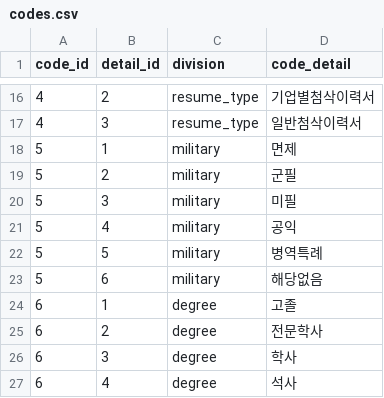
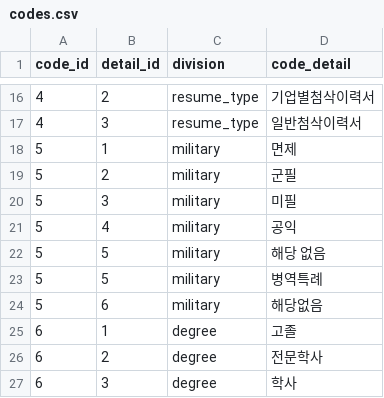
Before and after one commit to moduFinalProject/Backend, a CSV file: seed_data/codes.csv, drawn as a sheet; only a part is shown, gaps mark what is left out; the shorter side is filled out with more unchanged rows.

```diff
--- a/seed_data/codes.csv
+++ b/seed_data/codes.csv
@@ -21,2 +21,3 @@ code_id,detail_id,division,code_detail
 5,4,military,공익
+5,5,military,해당 없음
 5,5,military,병역특례
```
Also changed, not shown: 2 other files.
